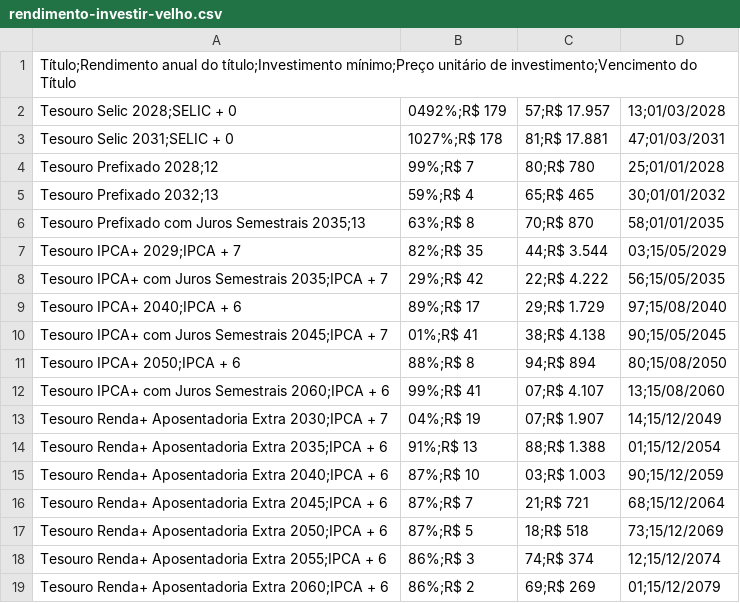
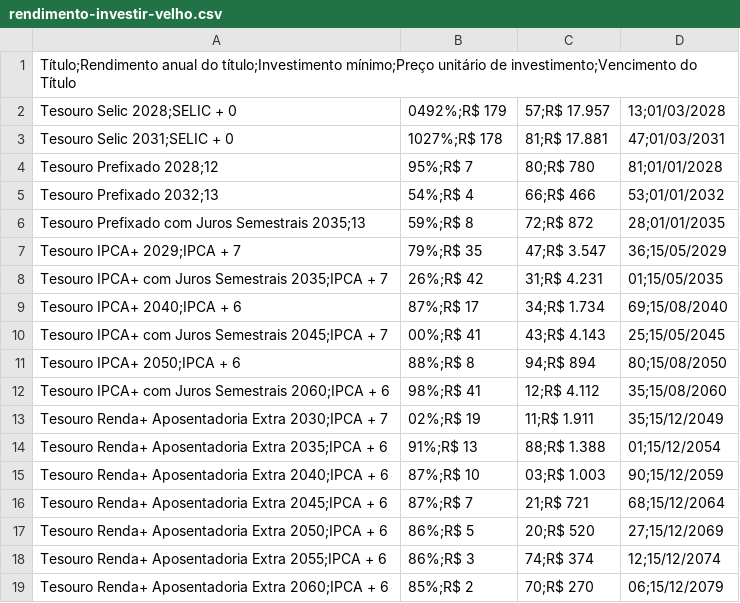
Before and after one commit to BDonadelli/TD, a CSV file: data/rendimento-investir-velho.csv, drawn as a sheet; only a part is shown; the diff covers the shown part only.

```diff
--- a/data/rendimento-investir-velho.csv
+++ b/data/rendimento-investir-velho.csv
@@ -3,12 +3,12 @@ Tesouro Selic 2028;SELIC + 0,0492%;R$ 179,57;R$ 17.957,13;01/03/2028
 Tesouro Selic 2031;SELIC + 0,1027%;R$ 178,81;R$ 17.881,47;01/03/2031
-Tesouro Prefixado 2028;12,99%;R$ 7,80;R$ 780,25;01/01/2028
-Tesouro Prefixado 2032;13,59%;R$ 4,65;R$ 465,30;01/01/2032
-Tesouro Prefixado com Juros Semestrais 2035;13,63%;R$ 8,70;R$ 870,58;01/01/2035
-Tesouro IPCA+ 2029;IPCA + 7,82%;R$ 35,44;R$ 3.544,03;15/05/2029
-Tesouro IPCA+ com Juros Semestrais 2035;IPCA + 7,29%;R$ 42,22;R$ 4.222,56;15/05/2035
-Tesouro IPCA+ 2040;IPCA + 6,89%;R$ 17,29;R$ 1.729,97;15/08/2040
-Tesouro IPCA+ com Juros Semestrais 2045;IPCA + 7,01%;R$ 41,38;R$ 4.138,90;15/05/2045
+Tesouro Prefixado 2028;12,95%;R$ 7,80;R$ 780,81;01/01/2028
+Tesouro Prefixado 2032;13,54%;R$ 4,66;R$ 466,53;01/01/2032
+Tesouro Prefixado com Juros Semestrais 2035;13,59%;R$ 8,72;R$ 872,28;01/01/2035
+Tesouro IPCA+ 2029;IPCA + 7,79%;R$ 35,47;R$ 3.547,36;15/05/2029
+Tesouro IPCA+ com Juros Semestrais 2035;IPCA + 7,26%;R$ 42,31;R$ 4.231,01;15/05/2035
+Tesouro IPCA+ 2040;IPCA + 6,87%;R$ 17,34;R$ 1.734,69;15/08/2040
+Tesouro IPCA+ com Juros Semestrais 2045;IPCA + 7,00%;R$ 41,43;R$ 4.143,25;15/05/2045
 Tesouro IPCA+ 2050;IPCA + 6,88%;R$ 8,94;R$ 894,80;15/08/2050
-Tesouro IPCA+ com Juros Semestrais 2060;IPCA + 6,99%;R$ 41,07;R$ 4.107,13;15/08/2060
-Tesouro Renda+ Aposentadoria Extra 2030;IPCA + 7,04%;R$ 19,07;R$ 1.907,14;15/12/2049
+Tesouro IPCA+ com Juros Semestrais 2060;IPCA + 6,98%;R$ 41,12;R$ 4.112,35;15/08/2060
+Tesouro Renda+ Aposentadoria Extra 2030;IPCA + 7,02%;R$ 19,11;R$ 1.911,35;15/12/2049
 Tesouro Renda+ Aposentadoria Extra 2035;IPCA + 6,91%;R$ 13,88;R$ 1.388,01;15/12/2054
@@ -16,4 +16,4 @@ Tesouro Renda+ Aposentadoria Extra 2040;IPCA + 6,87%;R$ 10,03;R$ 1.003,90;15/12/
 Tesouro Renda+ Aposentadoria Extra 2045;IPCA + 6,87%;R$ 7,21;R$ 721,68;15/12/2064
-Tesouro Renda+ Aposentadoria Extra 2050;IPCA + 6,87%;R$ 5,18;R$ 518,73;15/12/2069
+Tesouro Renda+ Aposentadoria Extra 2050;IPCA + 6,86%;R$ 5,20;R$ 520,27;15/12/2069
 Tesouro Renda+ Aposentadoria Extra 2055;IPCA + 6,86%;R$ 3,74;R$ 374,12;15/12/2074
-Tesouro Renda+ Aposentadoria Extra 2060;IPCA + 6,86%;R$ 2,69;R$ 269,01;15/12/2079
+Tesouro Renda+ Aposentadoria Extra 2060;IPCA + 6,85%;R$ 2,70;R$ 270,06;15/12/2079
```
Also changed, not shown: 51 edited cells elsewhere in this file, 2 other files.
